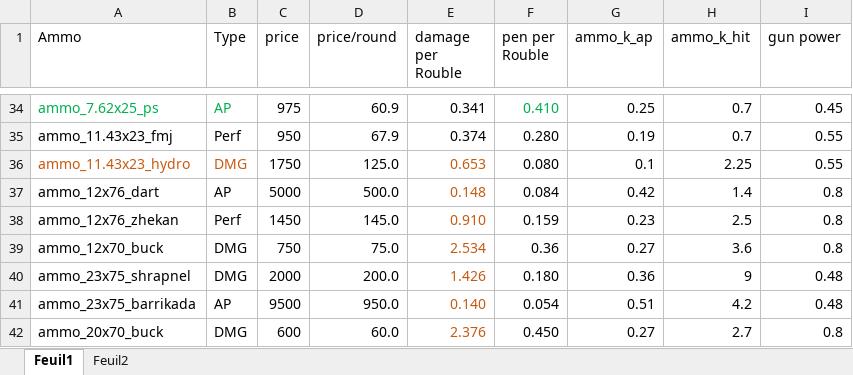
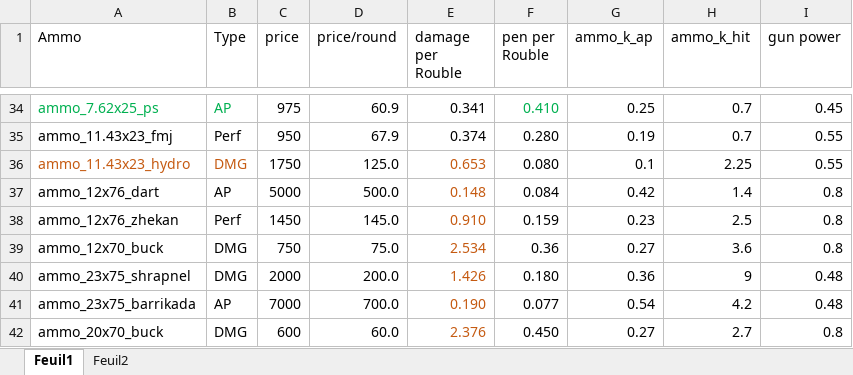
Before and after one commit to Grokitach/Stalker_GAMMA, an Excel workbook: G.A.M.M.A/modpack_addons/gamma_ammo_weapon_table.xlsx, sheet Feuil1, drawn as a sheet; only a part is shown, gaps mark what is left out; values as stored, in another font and other column widths than the file's, no borders; the diff names each change by its address in the sheet, - before the commit and + after, or states it on an @@ line.

Commit message:
23x75 and other BAS rounds values fix
23x75 got a huge buff, no wonder this was underwhelming in game.

```diff
--- a/G.A.M.M.A/modpack_addons/gamma_ammo_weapon_table.xlsx (sheet Feuil1)
+++ b/G.A.M.M.A/modpack_addons/gamma_ammo_weapon_table.xlsx (sheet Feuil1)
-C41 (price): 9500
+C41 (price): 7000
-D41 (price/round): 950.0
+D41 (price/round): 700.0
-E41 (damage per Rouble): 0.140
+E41 (damage per Rouble): 0.190
-F41 (pen per Rouble): 0.054
+F41 (pen per Rouble): 0.077
-G41 (ammo_k_ap): 0.51
+G41 (ammo_k_ap): 0.54
```
Also changed, not shown: 1 other file.
